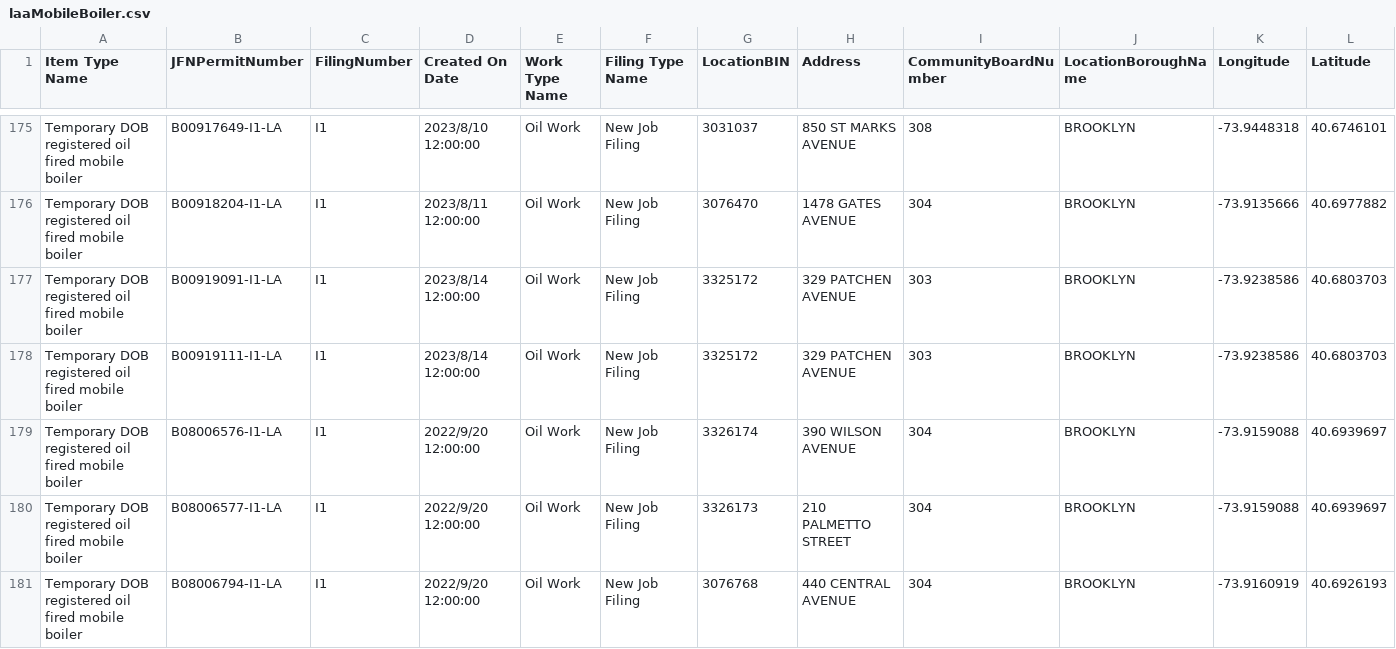
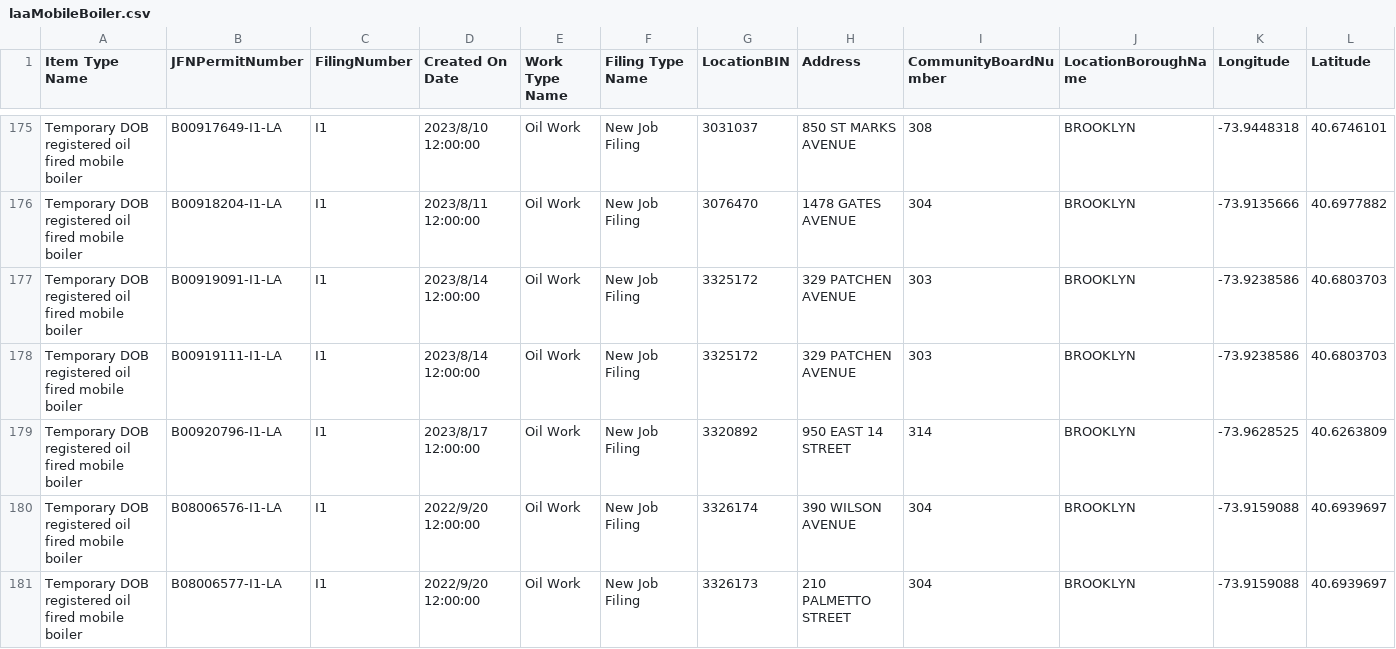
Before and after one commit to NYCDOB/Mobile_Boilers, a CSV file: data/laaMobileBoiler.csv, drawn as a sheet; only a part is shown, gaps mark what is left out; the shorter side is filled out with more unchanged rows; rows hold the shown columns only; the diff names each change by its address in the sheet, - before the commit and + after, or states it on an @@ line.

```diff
--- a/data/laaMobileBoiler.csv
+++ b/data/laaMobileBoiler.csv
+row 179: Temporary DOB registered oil fired mobile boiler | B00920796-I1-LA | I1 | 2023/8/17 12:00:00 | Oil Work | New Job Filing | 3320892 | 950 EAST 14 STREET | 314 | BROOKLYN | -73.9628525 | 40.6263809
```
Also changed, not shown: 1 other file.
